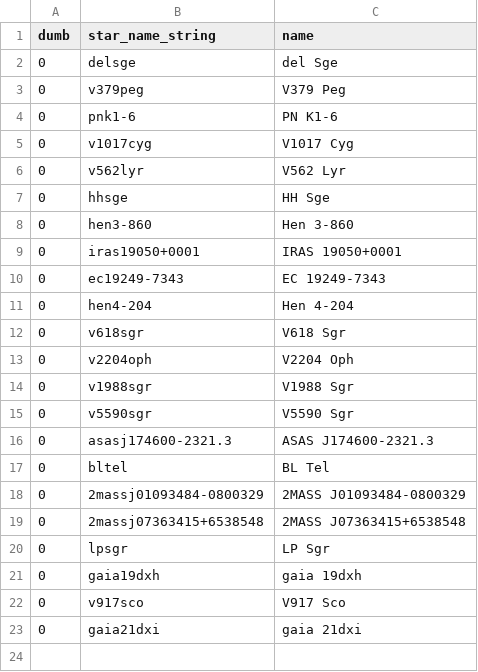
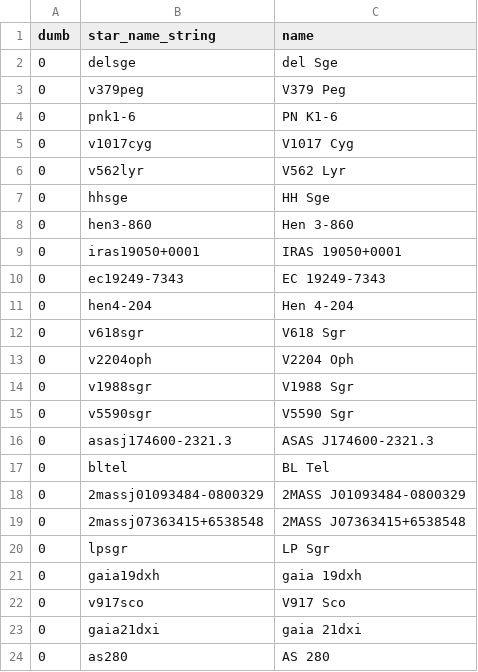
Before and after one commit to aras-database/database, a CSV file: data/symbiotic_stars_Merc.csv, drawn as a sheet.

```diff
--- a/data/symbiotic_stars_Merc.csv
+++ b/data/symbiotic_stars_Merc.csv
@@ -23 +23,2 @@ dumb;star_name_string;name
 0;gaia21dxi;gaia 21dxi
+0;as280;AS 280
```
Also changed, not shown: data/objects.csv, 19 other files.
